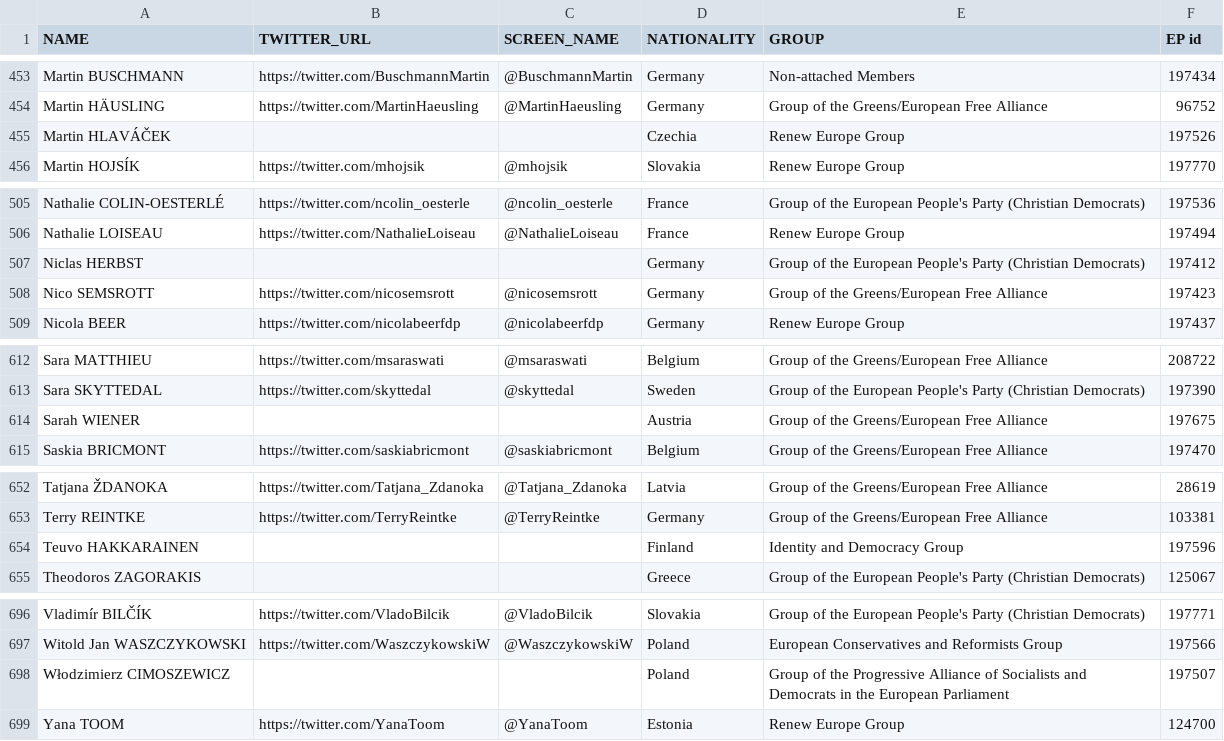
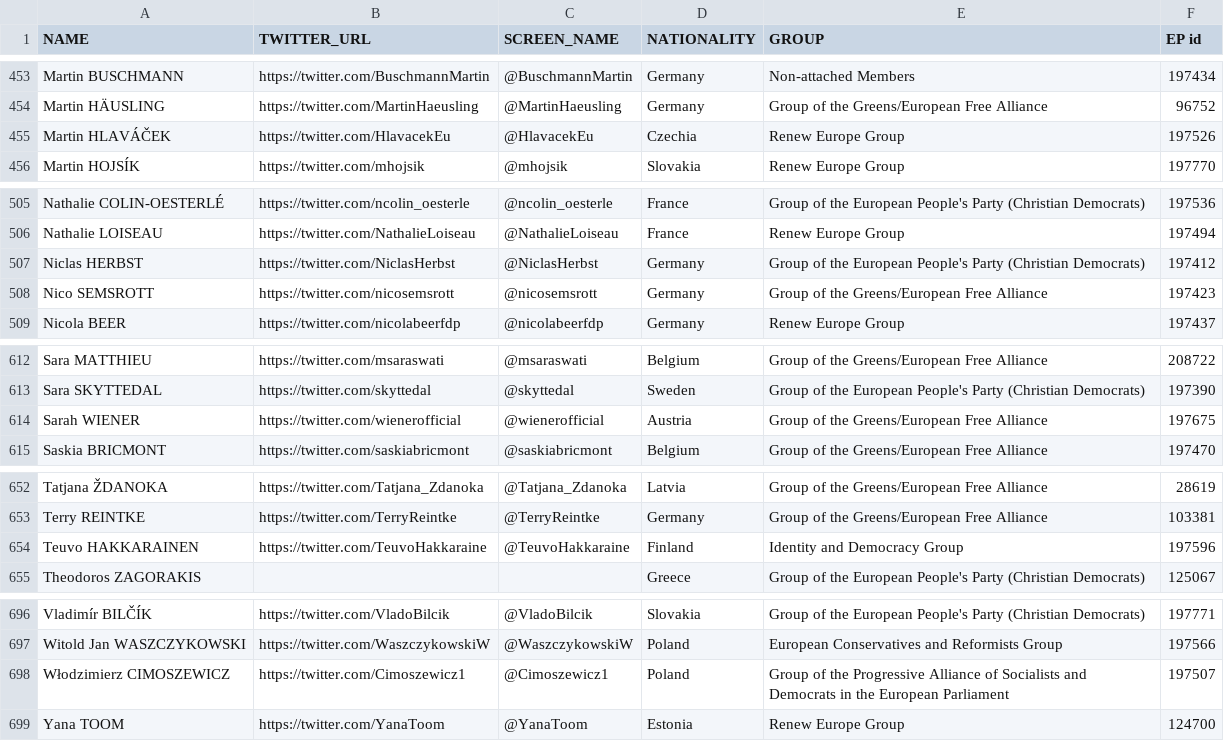
Before and after one commit to eliflab/European-Parliament-Open-Data, a CSV file: meps_full_list_with_twitter_accounts.csv, drawn as a sheet; only a part is shown, gaps mark what is left out; the diff covers the shown part only.

Commit message:
Update meps_full_list_with_twitter_accounts.csv

```diff
--- a/meps_full_list_with_twitter_accounts.csv
+++ b/meps_full_list_with_twitter_accounts.csv
@@ -454,3 +454,3 @@ Martin BUSCHMANN,https://twitter.com/BuschmannMartin,@BuschmannMartin,Germany,No
 Martin HÄUSLING,https://twitter.com/MartinHaeusling,@MartinHaeusling,Germany,Group of the Greens/European Free Alliance,96752
-Martin HLAVÁČEK,,,Czechia,Renew Europe Group,197526
+Martin HLAVÁČEK,https://twitter.com/HlavacekEu,@HlavacekEu,Czechia,Renew Europe Group,197526
 Martin HOJSÍK,https://twitter.com/mhojsik,@mhojsik,Slovakia,Renew Europe Group,197770
@@ -506,3 +506,3 @@ Nathalie COLIN-OESTERLÉ,https://twitter.com/ncolin_oesterle,@ncolin_oesterle,Fr
 Nathalie LOISEAU,https://twitter.com/NathalieLoiseau,@NathalieLoiseau,France,Renew Europe Group,197494
-Niclas HERBST,,,Germany,Group of the European People's Party (Christian Democrats),197412
+Niclas HERBST,https://twitter.com/NiclasHerbst,@NiclasHerbst,Germany,Group of the European People's Party (Christian Democrats),197412
 Nico SEMSROTT,https://twitter.com/nicosemsrott,@nicosemsrott,Germany,Group of the Greens/European Free Alliance,197423
@@ -613,3 +613,3 @@ Sara MATTHIEU,https://twitter.com/msaraswati,@msaraswati,Belgium,Group of the Gr
 Sara SKYTTEDAL,https://twitter.com/skyttedal,@skyttedal,Sweden,Group of the European People's Party (Christian Democrats),197390
-Sarah WIENER,,,Austria,Group of the Greens/European Free Alliance,197675
+Sarah WIENER,https://twitter.com/wienerofficial,@wienerofficial,Austria,Group of the Greens/European Free Alliance,197675
 Saskia BRICMONT,https://twitter.com/saskiabricmont,@saskiabricmont,Belgium,Group of the Greens/European Free Alliance,197470
@@ -653,3 +653,3 @@ Tatjana ŽDANOKA,https://twitter.com/Tatjana_Zdanoka,@Tatjana_Zdanoka,Latvia,Gro
 Terry REINTKE,https://twitter.com/TerryReintke,@TerryReintke,Germany,Group of the Greens/European Free Alliance,103381
-Teuvo HAKKARAINEN,,,Finland,Identity and Democracy Group,197596
+Teuvo HAKKARAINEN,https://twitter.com/TeuvoHakkaraine,@TeuvoHakkaraine,Finland,Identity and Democracy Group,197596
 Theodoros ZAGORAKIS,,,Greece,Group of the European People's Party (Christian Democrats),125067
@@ -697,3 +697,3 @@ Vladimír BILČÍK,https://twitter.com/VladoBilcik,@VladoBilcik,Slovakia,Group o
 Witold Jan WASZCZYKOWSKI,https://twitter.com/WaszczykowskiW,@WaszczykowskiW,Poland,European Conservatives and Reformists Group,197566
-Włodzimierz CIMOSZEWICZ,,,Poland,Group of the Progressive Alliance of Socialists and Democrats in the European Parliament,197507
+Włodzimierz CIMOSZEWICZ,https://twitter.com/Cimoszewicz1,@Cimoszewicz1,Poland,Group of the Progressive Alliance of Socialists and Democrats in the European Parliament,197507
 Yana TOOM,https://twitter.com/YanaToom,@YanaToom,Estonia,Renew Europe Group,124700
```
Also changed, not shown: 12 edited cells elsewhere in this file.
